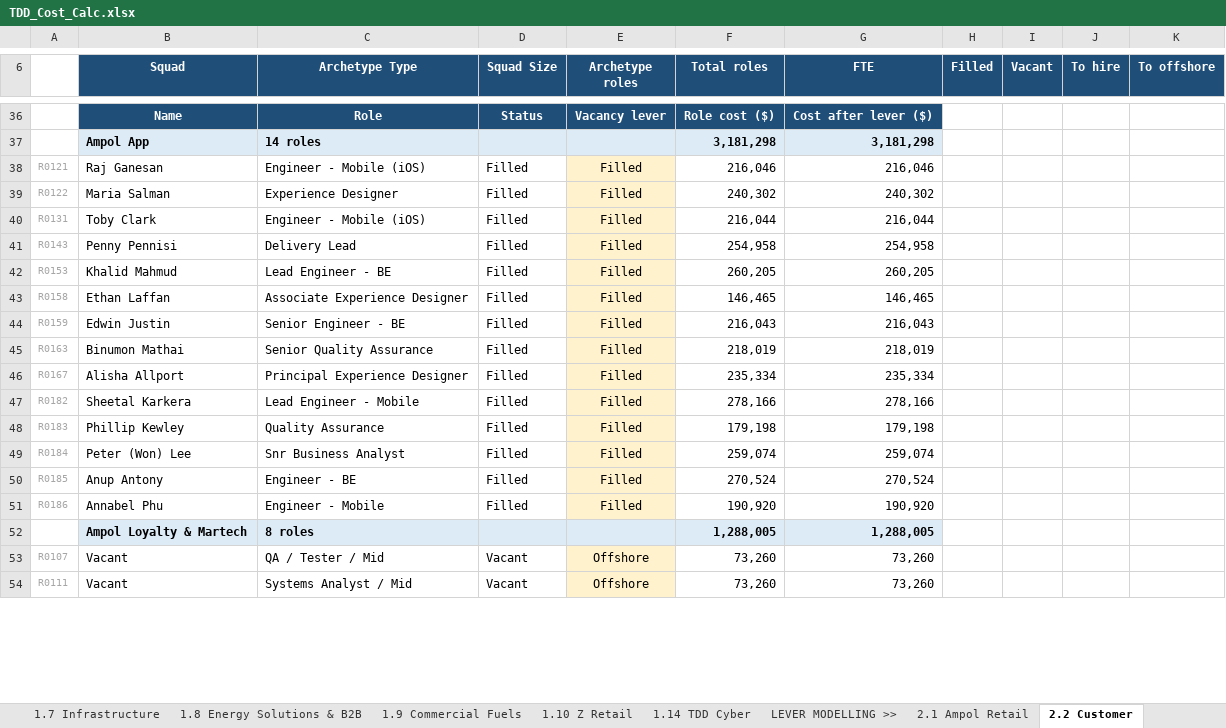
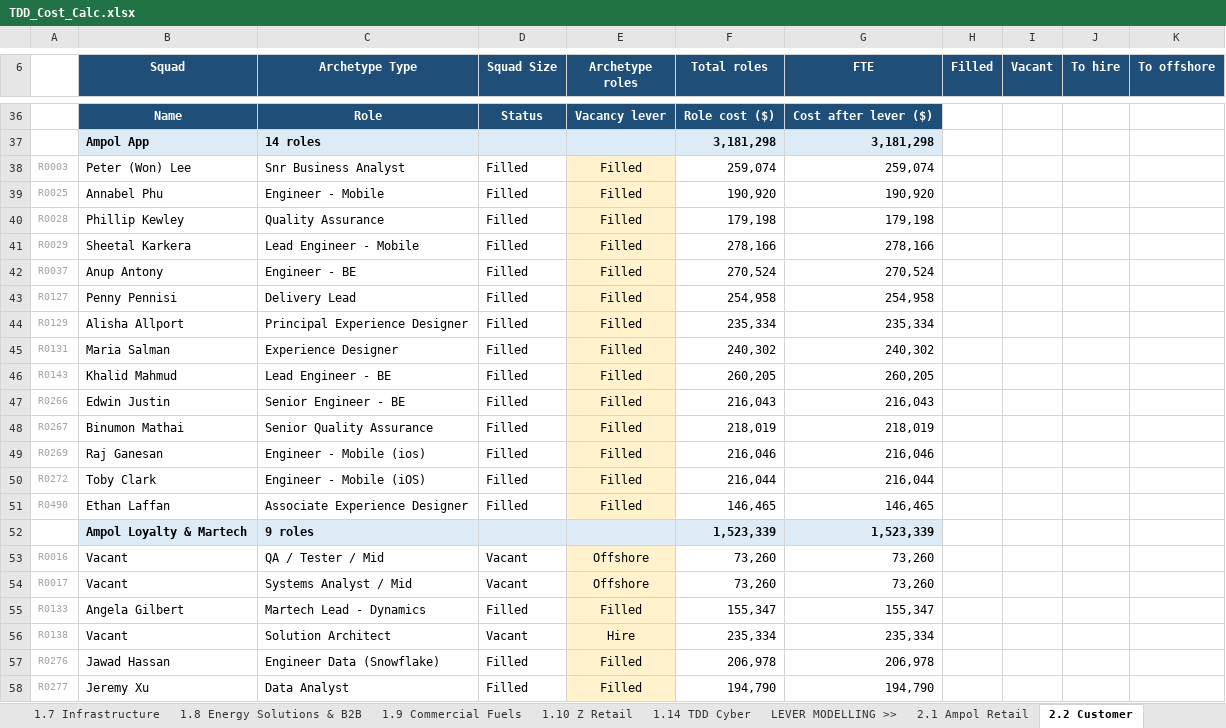
Before and after one commit to leewainescott-debug/anthropic-claude-code, an Excel workbook: TDD_Cost_Calc.xlsx, sheet 2.2 Customer, drawn as a sheet; only a part is shown, gaps mark what is left out; values as stored, in another font and other column widths than the file's, no borders; removed rows and columns are numbered as before the commit, all else as after; rows hold the shown columns only; the diff covers the shown part only; the diff names each change by its address in the sheet, - before the commit and + after, or states it on an @@ line.

```diff
--- a/TDD_Cost_Calc.xlsx (sheet 2.2 Customer)
+++ b/TDD_Cost_Calc.xlsx (sheet 2.2 Customer)
-row 38: R0121 | Raj Ganesan | Engineer - Mobile (iOS) | Filled | Filled | 216,046 | 216,046
-row 39: R0122 | Maria Salman | Experience Designer | Filled | Filled | 240,302 | 240,302
-row 40: R0131 | Toby Clark | Engineer - Mobile (iOS) | Filled | Filled | 216,044 | 216,044
+row 38: R0003 | Peter (Won) Lee | Snr Business Analyst | Filled | Filled | 259,074 | 259,074
+row 39: R0025 | Annabel Phu | Engineer - Mobile | Filled | Filled | 190,920 | 190,920
+row 40: R0028 | Phillip Kewley | Quality Assurance | Filled | Filled | 179,198 | 179,198
+row 41: R0029 | Sheetal Karkera | Lead Engineer - Mobile | Filled | Filled | 278,166 | 278,166
+row 42: R0037 | Anup Antony | Engineer - BE | Filled | Filled | 270,524 | 270,524
-A43: R0143
+A43: R0127
+row 44: R0129 | Alisha Allport | Principal Experience Designer | Filled | Filled | 235,334 | 235,334
+row 45: R0131 | Maria Salman | Experience Designer | Filled | Filled | 240,302 | 240,302
-A46: R0153
+A46: R0143
-row 43: R0158 | Ethan Laffan | Associate Experience Designer | Filled | Filled | 146,465 | 146,465
-A47: R0159
+A47: R0266
-A48: R0163
+A48: R0267
-row 46: R0167 | Alisha Allport | Principal Experience Designer | Filled | Filled | 235,334 | 235,334
-row 47: R0182 | Sheetal Karkera | Lead Engineer - Mobile | Filled | Filled | 278,166 | 278,166
-row 48: R0183 | Phillip Kewley | Quality Assurance | Filled | Filled | 179,198 | 179,198
-row 49: R0184 | Peter (Won) Lee | Snr Business Analyst | Filled | Filled | 259,074 | 259,074
-row 50: R0185 | Anup Antony | Engineer - BE | Filled | Filled | 270,524 | 270,524
-row 51: R0186 | Annabel Phu | Engineer - Mobile | Filled | Filled | 190,920 | 190,920
-row 52:  | Ampol Loyalty & Martech | 8 roles |  |  | 1,288,005 | 1,288,005
+row 49: R0269 | Raj Ganesan | Engineer - Mobile (ios) | Filled | Filled | 216,046 | 216,046
+row 50: R0272 | Toby Clark | Engineer - Mobile (iOS) | Filled | Filled | 216,044 | 216,044
+row 51: R0490 | Ethan Laffan | Associate Experience Designer | Filled | Filled | 146,465 | 146,465
+row 52:  | Ampol Loyalty & Martech | 9 roles |  |  | 1,523,339 | 1,523,339
-A53: R0107
+A53: R0016
-A54: R0111
+A54: R0017
+row 55: R0133 | Angela Gilbert | Martech Lead - Dynamics | Filled | Filled | 155,347 | 155,347
+row 56: R0138 | Vacant | Solution Architect | Vacant | Hire | 235,334 | 235,334
+row 57: R0276 | Jawad Hassan | Engineer Data (Snowflake) | Filled | Filled | 206,978 | 206,978
+row 58: R0277 | Jeremy Xu | Data Analyst | Filled | Filled | 194,790 | 194,790
```
Also changed, not shown: 27 added rows, 43 removed rows and 71 edited cells elsewhere in this sheet, sheet REVIEW - Complete Role Mapping, sheet 2.4 TDD Group Functions, sheet 3.3 Squad Actuals to Archetype, sheet 2.11 Cyber Risk & Service Ops, sheet 2.1 Ampol Retail, sheet 2.3 Enterprise Data, 25 more sheets, other sheet tabs, formulas that keep their value, hidden cells, docs/TDD_Model_Register.xlsx, 8 other files.
